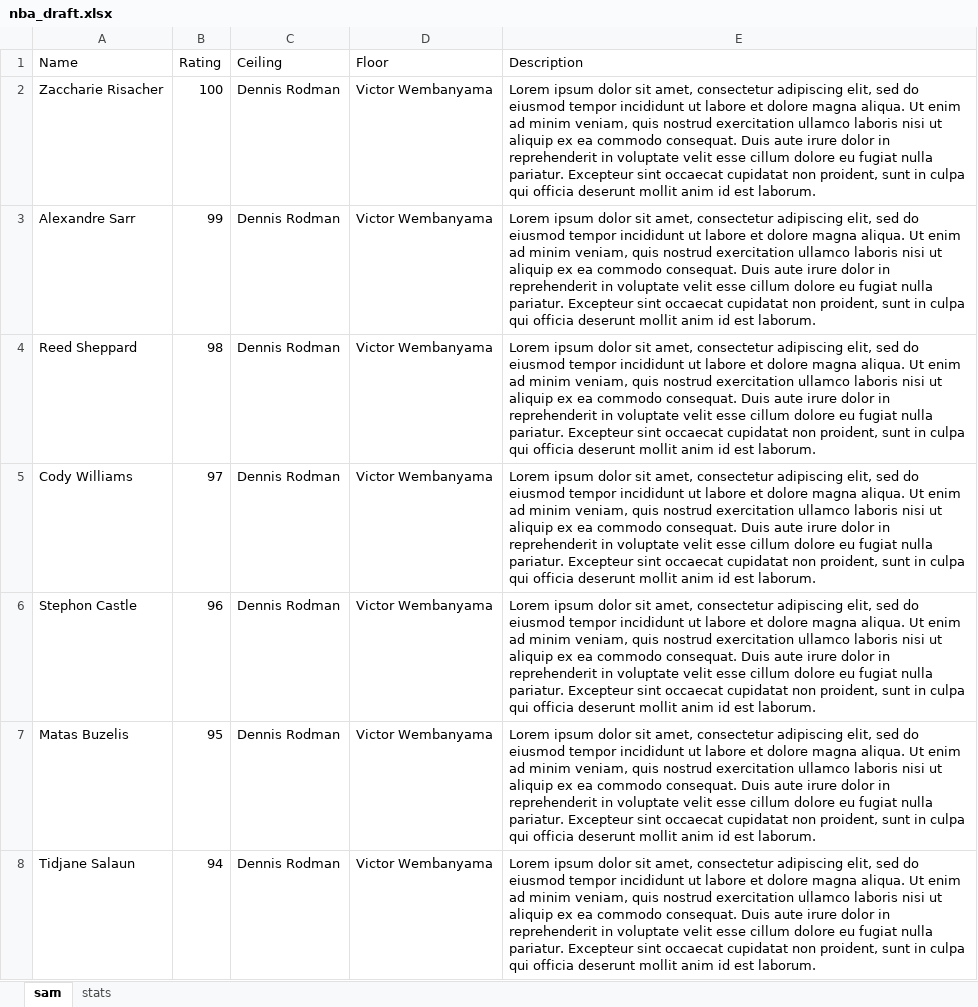
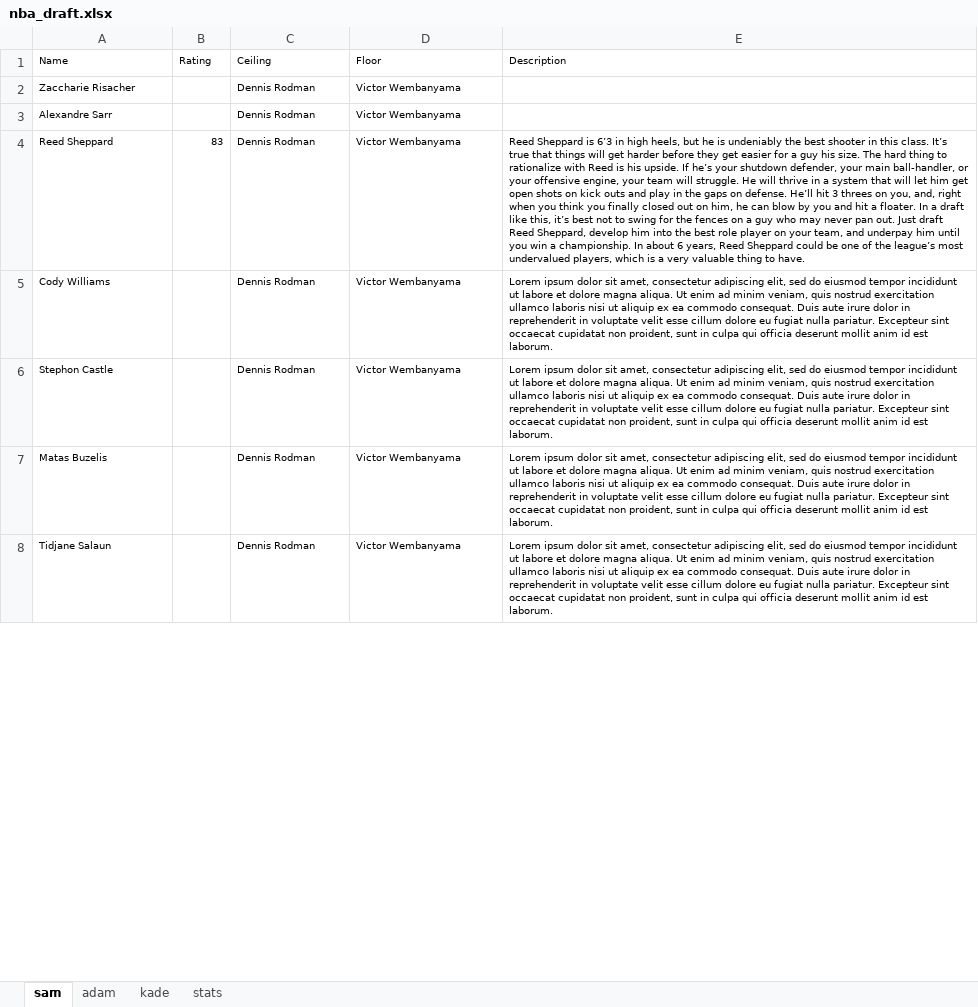
Before and after one commit to SamQueralt/nba_draft, an Excel workbook: nba_draft.xlsx, sheet sam, drawn as a sheet; only a part is shown; values as stored, in another font and other column widths than the file's, no borders; charts and pictures not drawn; the diff covers the shown part only; the diff names each change by its address in the sheet, - before the commit and + after, or states it on an @@ line.

```diff
--- a/nba_draft.xlsx (sheet sam)
+++ b/nba_draft.xlsx (sheet sam)
+sheet tab: adam
+sheet tab: kade
@@ A1:E1 text size: smaller @@
@@ A2:A3 text size: smaller @@
-B2 (Rating): 100
+B2 (Rating): (empty)
@@ C2:D3 text size: smaller @@
-E2:E3 (Description): Lorem ipsum dolor sit amet, consectetur adipiscing elit, sed do eiusmod tempor incididunt ut labore et dolore magna aliqua. Ut enim ad minim veniam, quis nostrud exercitation ullamco laboris nisi ut aliquip ex ea commodo consequat. Duis aute irure dolor in reprehenderit in voluptate velit esse cillum dolore eu fugiat nulla pariatur. Excepteur sint occaecat cupidatat non proident, sunt in culpa qui officia deserunt mollit anim id est laborum.
+E2:E3 (Description): (empty)
-B3 (Rating): 99
+B3 (Rating): (empty)
@@ A4:E4 text size: smaller @@
-B4 (Rating): 98
+B4 (Rating): 83
-E4 (Description): Lorem ipsum dolor sit amet, consectetur adipiscing elit, sed do eiusmod tempor incididunt ut labore et dolore magna aliqua. Ut enim ad minim veniam, quis nostrud exercitation ullamco laboris nisi ut aliquip ex ea commodo consequat. Duis aute irure dolor in reprehenderit in voluptate velit esse cillum dolore eu fugiat nulla pariatur. Excepteur sint occaecat cupidatat non proident, sunt in culpa qui officia deserunt mollit anim id est laborum.
+E4 (Description): Reed Sheppard is 6’3 in high heels, but he is undeniably the best shooter in this class. It’s true that things will get harder before they get easier for a guy his size. The hard thing to rationalize with Reed is his upside. If he’s your shutdown defender, your main ball-handler, or your offensive engine, your team will struggle. He will thrive in a system that will let him get open shots on kick outs and play in the gaps on defense. He’ll hit 3 threes on you, and, right when you think you finally closed out on him, he can blow by you and hit a floater. In a draft like this, it’s best not to swing for the fences on a guy who may never pan out. Just draft Reed Sheppard, develop him into the best role player on your team, and underpay him until you win a championship. In about 6 years, Reed Sheppard could be one of the league’s most undervalued players, which is a very valuable thing to have.
@@ A5:A8 text size: smaller @@
-B5 (Rating): 97
+B5 (Rating): (empty)
@@ C5:E8 text size: smaller @@
-B6 (Rating): 96
+B6 (Rating): (empty)
-B7 (Rating): 95
+B7 (Rating): (empty)
-B8 (Rating): 94
+B8 (Rating): (empty)
```
Also changed, not shown: 93 edited cells and cell formats elsewhere in this sheet, sheet stats, charts or pictures, 3 other files.
